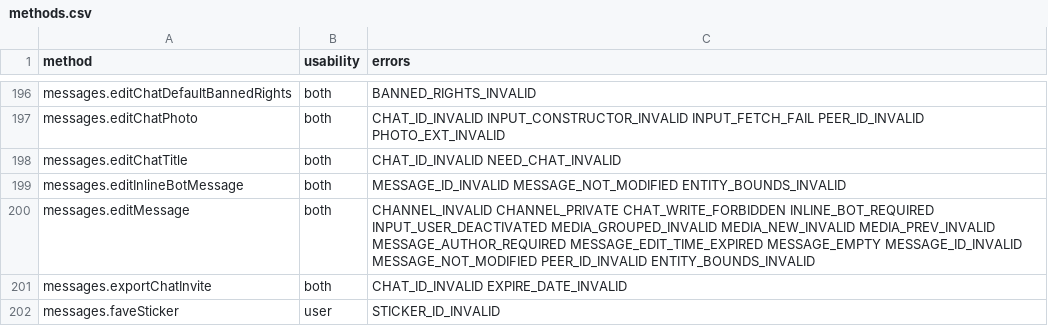
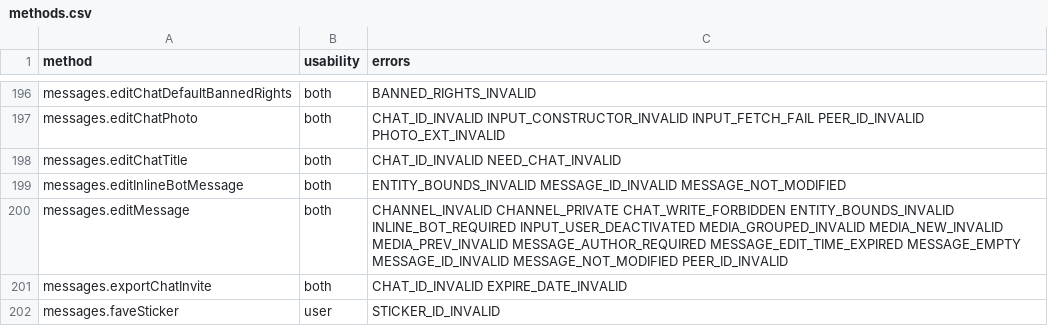
Before and after one commit to TelegramPlayGround/Telethon, a CSV file: telethon_generator/data/methods.csv, drawn as a sheet; only a part is shown, gaps mark what is left out; the diff covers the shown part only.

```diff
--- a/telethon_generator/data/methods.csv
+++ b/telethon_generator/data/methods.csv
@@ -198,4 +198,4 @@ messages.editChatPhoto,both,CHAT_ID_INVALID INPUT_CONSTRUCTOR_INVALID INPUT_FETC
 messages.editChatTitle,both,CHAT_ID_INVALID NEED_CHAT_INVALID
-messages.editInlineBotMessage,both,MESSAGE_ID_INVALID MESSAGE_NOT_MODIFIED ENTITY_BOUNDS_INVALID
-messages.editMessage,both,CHANNEL_INVALID CHANNEL_PRIVATE CHAT_WRITE_FORBIDDEN INLINE_BOT_REQUIRED INPUT_USER_DEACTIVATED MEDIA_GROUPED_INVALID MEDIA_NEW_INVALID MEDIA_PREV_INVALID MESSAGE_AUTHOR_REQUIRED MESSAGE_EDIT_TIME_EXPIRED MESSAGE_EMPTY MESSAGE_ID_INVALID MESSAGE_NOT_MODIFIED PEER_ID_INVALID ENTITY_BOUNDS_INVALID
+messages.editInlineBotMessage,both,ENTITY_BOUNDS_INVALID MESSAGE_ID_INVALID MESSAGE_NOT_MODIFIED
+messages.editMessage,both,CHANNEL_INVALID CHANNEL_PRIVATE CHAT_WRITE_FORBIDDEN ENTITY_BOUNDS_INVALID INLINE_BOT_REQUIRED INPUT_USER_DEACTIVATED MEDIA_GROUPED_INVALID MEDIA_NEW_INVALID MEDIA_PREV_INVALID MESSAGE_AUTHOR_REQUIRED MESSAGE_EDIT_TIME_EXPIRED MESSAGE_EMPTY MESSAGE_ID_INVALID MESSAGE_NOT_MODIFIED PEER_ID_INVALID
 messages.exportChatInvite,both,CHAT_ID_INVALID EXPIRE_DATE_INVALID
```
Also changed, not shown: 1 moved row and 9 edited cells elsewhere in this file, telethon_generator/data/errors.csv.
